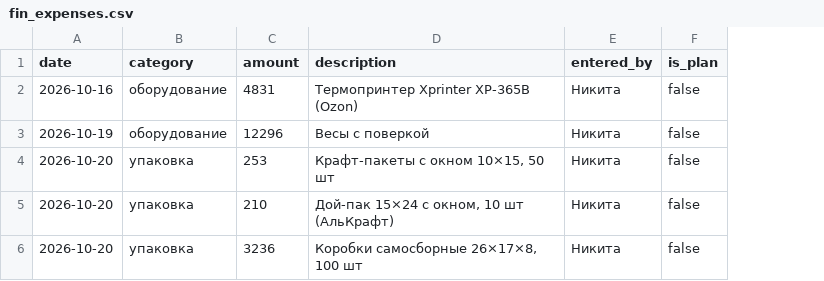
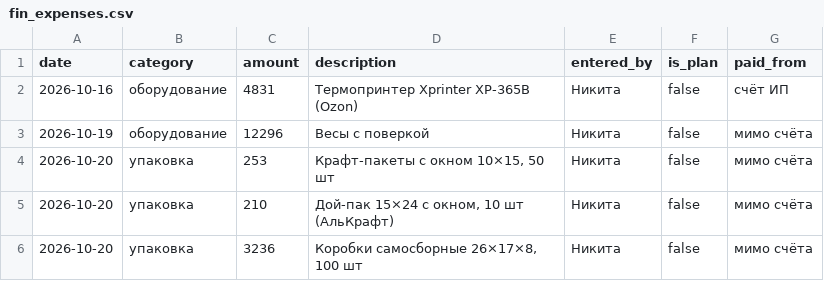
Before and after one commit to kvitkonickitka-cpu/tea-shop-vk-bot, a CSV file: analytics/fin/seed/fin_expenses.csv, drawn as a sheet; the diff names each change by its address in the sheet, - before the commit and + after, or states it on an @@ line.

```diff
--- a/analytics/fin/seed/fin_expenses.csv
+++ b/analytics/fin/seed/fin_expenses.csv
+column G (paid_from), rows 2-6: счёт ИП | мимо счёта | мимо счёта | мимо счёта | мимо счёта
```
Also changed, not shown: 2 other files.
